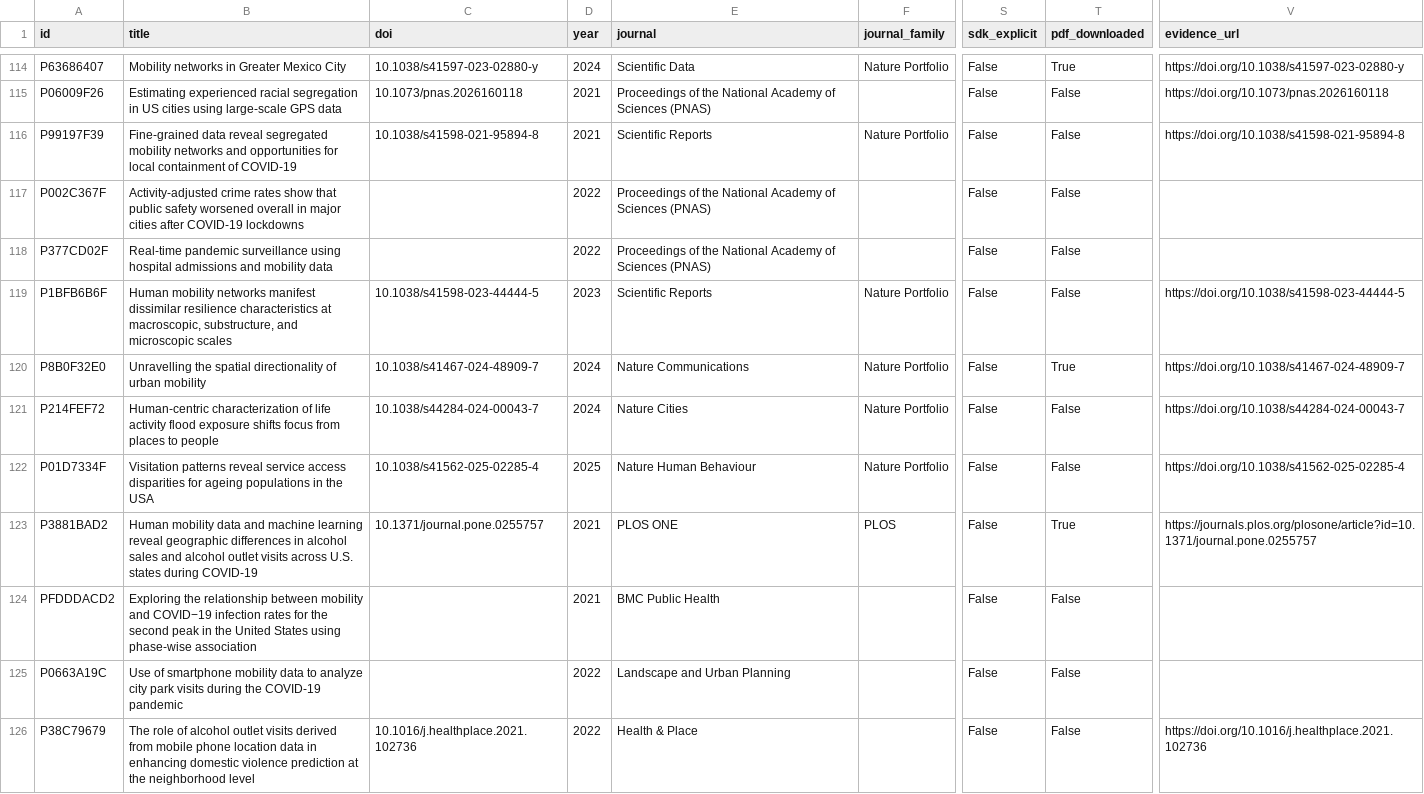
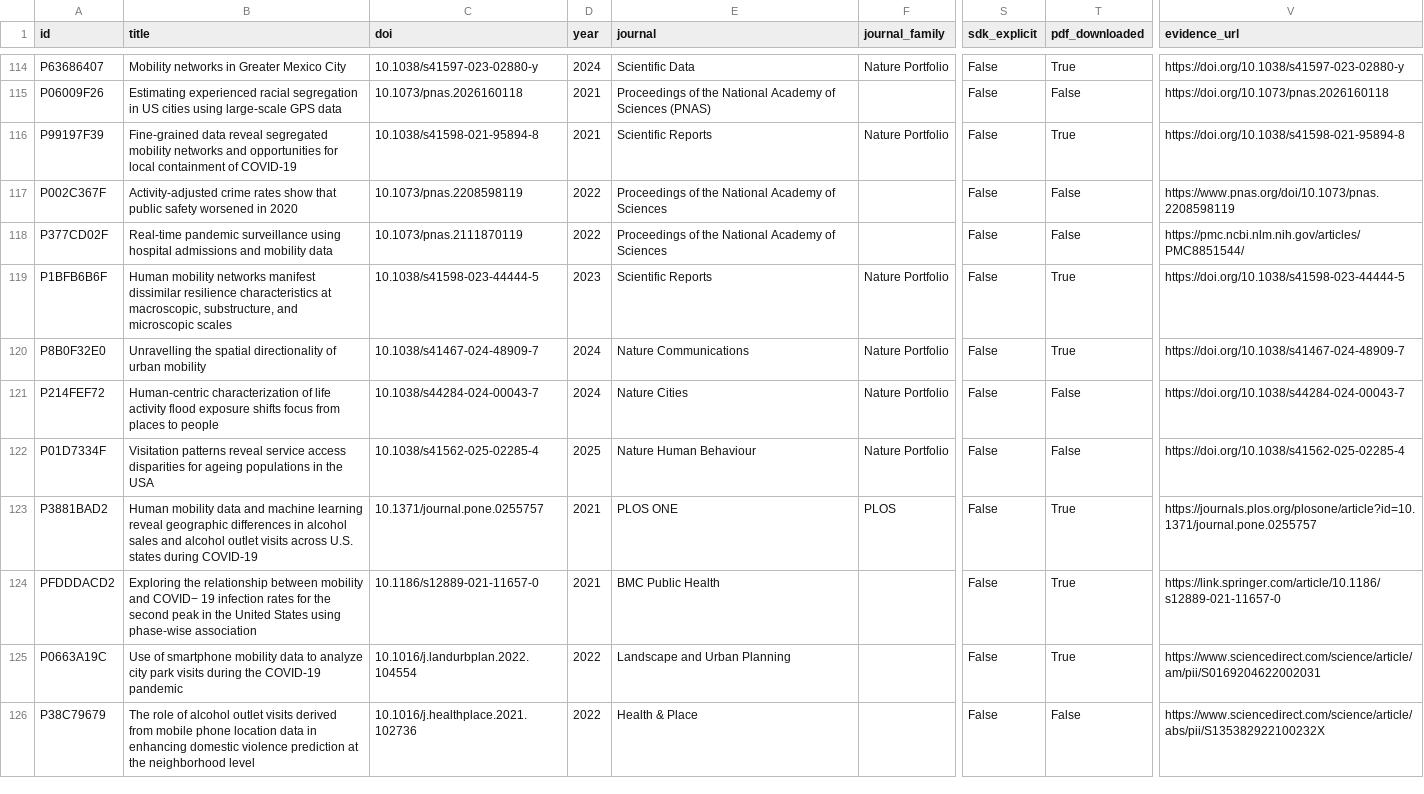
Before and after one commit to YeCao02/Mobile-phone-location-reasearch, a CSV file: data/literature_catalog.csv, drawn as a sheet; only a part is shown, gaps mark what is left out; the diff covers the shown part only; the diff names each change by its address in the sheet, - before the commit and + after, or states it on an @@ line.

Commit message:
Distinguish research sections and organize pending fulltext access

```diff
--- a/data/literature_catalog.csv
+++ b/data/literature_catalog.csv
-T116 (pdf_downloaded): False
+T116 (pdf_downloaded): True
-B117 (title): …safety worsened overall in major cities after COVID-19 lockdowns
+B117 (title): …safety worsened in 2020
-C117 (doi): (empty)
+C117 (doi): 10.1073/pnas.2208598119
-E117:E118 (journal): …of Sciences (PNAS)
+E117:E118 (journal): …of Sciences
-V117 (evidence_url): (empty)
+V117 (evidence_url): https://www.pnas.org/doi/10.1073/pnas.2208598119
-C118 (doi): (empty)
+C118 (doi): 10.1073/pnas.2111870119
-V118 (evidence_url): (empty)
+V118 (evidence_url): https://pmc.ncbi.nlm.nih.gov/articles/PMC8851544/
-T119 (pdf_downloaded): False
+T119 (pdf_downloaded): True
-B124 (title): …mobility and COVID−19 infection rates…
+B124 (title): …mobility and COVID− 19 infection rates…
-C124 (doi): (empty)
+C124 (doi): 10.1186/s12889-021-11657-0
-T124:T125 (pdf_downloaded): False
+T124:T125 (pdf_downloaded): True
-V124 (evidence_url): (empty)
+V124 (evidence_url): https://link.springer.com/article/10.1186/s12889-021-11657-0
-C125 (doi): (empty)
+C125 (doi): 10.1016/j.landurbplan.2022.104554
-V125 (evidence_url): (empty)
+V125 (evidence_url): https://www.sciencedirect.com/science/article/am/pii/S0169204622002031
-V126 (evidence_url): https://doi.org/10.1016/j.healthplace.2021.102736
+V126 (evidence_url): https://www.sciencedirect.com/science/article/abs/pii/S135382922100232X
```
Also changed, not shown: 58 edited cells elsewhere in this file, 15 other files.
